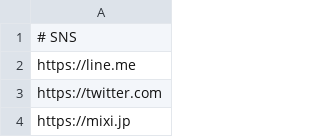
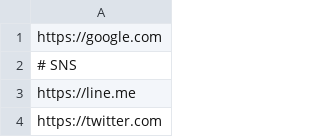
Before and after one commit to LoveKapibarasan/Linux_device_manager, a CSV file: white_list_2/block_list.csv, drawn as a sheet; only a part is shown; the shorter side is filled out with more unchanged rows; the diff names each change by its address in the sheet, - before the commit and + after, or states it on an @@ line.

```diff
--- a/white_list_2/block_list.csv
+++ b/white_list_2/block_list.csv
+row 1: https://google.com
```
Also changed, not shown: white_list_2/white_list.csv, 9 other files.
